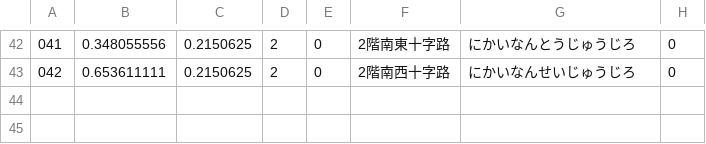
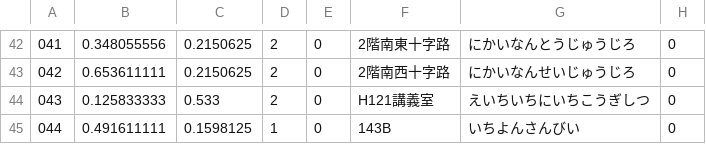
Before and after one commit to scp2019-7/github.io, a CSV file: database/qr_info.csv, drawn as a sheet; only a part is shown, gaps mark what is left out; the diff names each change by its address in the sheet, - before the commit and + after, or states it on an @@ line.

```diff
--- a/database/qr_info.csv
+++ b/database/qr_info.csv
+row 44: 043 | 0.125833333 | 0.533 | 2 | 0 | H121講義室 | えいちいちにいちこうぎしつ | 0
+row 45: 044 | 0.491611111 | 0.1598125 | 1 | 0 | 143B | いちよんさんびい | 0
```
Also changed, not shown: 2 other files.
